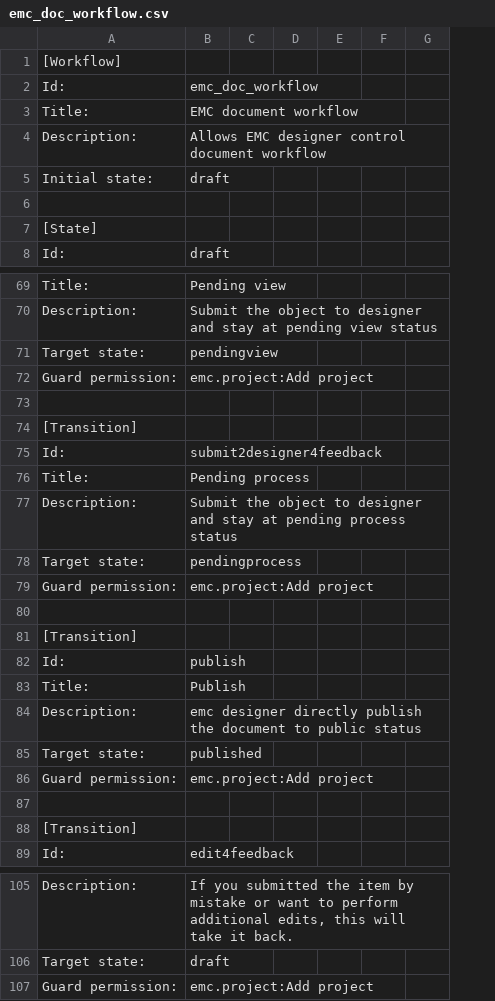
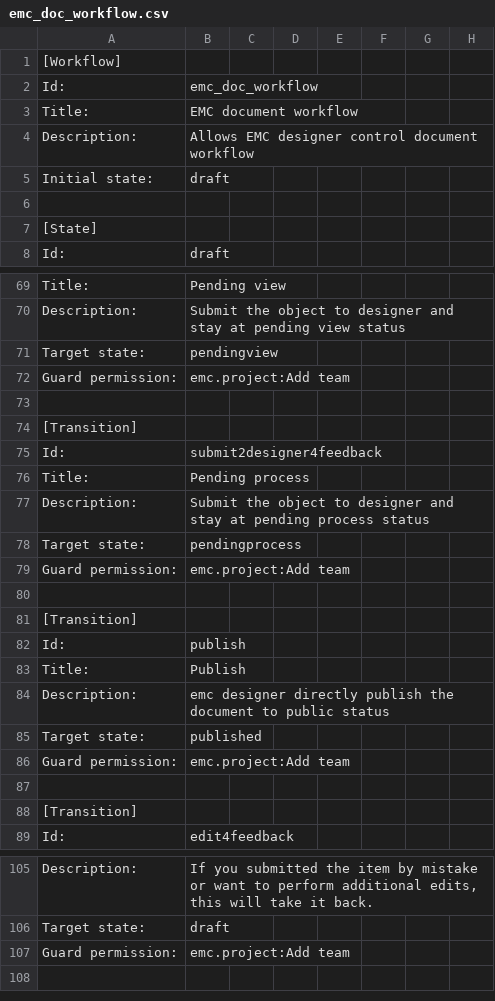
Before and after one commit to adam139/emc.project, a CSV file: emc/project/profiles/default/workflow_csv/emc_doc_workflow.csv, drawn as a sheet; only a part is shown, gaps mark what is left out; the diff names each change by its address in the sheet, - before the commit and + after, or states it on an @@ line.

Commit message:
fix project permissions and workflow

```diff
--- a/emc/project/profiles/default/workflow_csv/emc_doc_workflow.csv
+++ b/emc/project/profiles/default/workflow_csv/emc_doc_workflow.csv
+column F, empty
-B72: emc.project:Add project
+B72: emc.project:Add team
-B79: emc.project:Add project
+B79: emc.project:Add team
-B86: emc.project:Add project
+B86: emc.project:Add team
-B107: emc.project:Add project
+B107: emc.project:Add team
```
Also changed, not shown: 8 other files.
